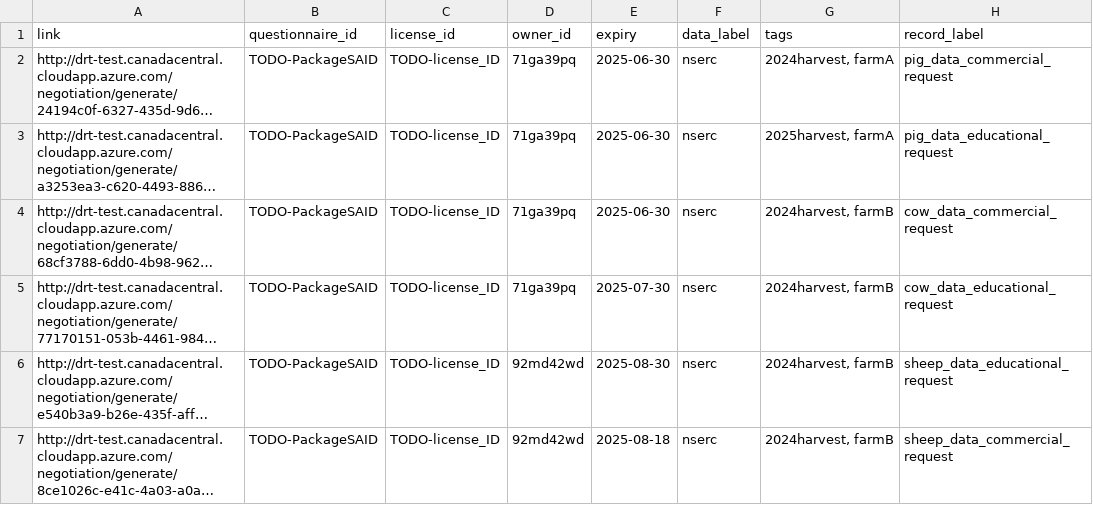
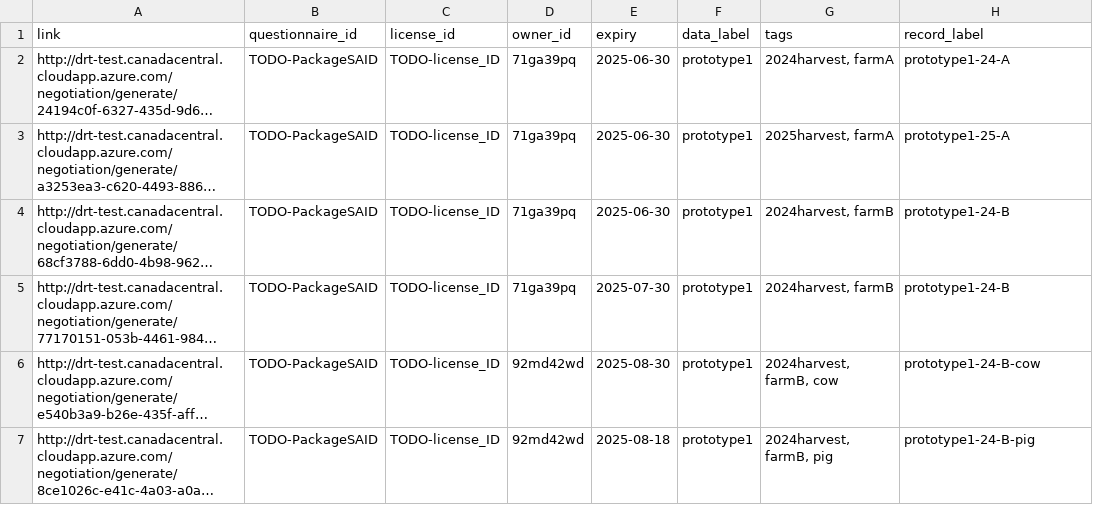
Before and after one commit to ClimateSmartAgCollab/DRT-DS-test, a CSV file: linktable.csv, drawn as a sheet; long unchanged cells end in …; the diff names each change by its address in the sheet, - before the commit and + after, or states it on an @@ line.

Commit message:
Update linktable.csv

```diff
--- a/linktable.csv
+++ b/linktable.csv
-F2:F7 (data_label): nserc
+F2:F7 (data_label): prototype1
-H2 (record_label): pig_data_commercial_request
+H2 (record_label): prototype1-24-A
-H3 (record_label): pig_data_educational_request
+H3 (record_label): prototype1-25-A
-H4 (record_label): cow_data_commercial_request
+H4 (record_label): prototype1-24-B
-H5 (record_label): cow_data_educational_request
+H5 (record_label): prototype1-24-B
-G6 (tags): 2024harvest, farmB
+G6 (tags): 2024harvest, farmB, cow
-H6 (record_label): sheep_data_educational_request
+H6 (record_label): prototype1-24-B-cow
-G7 (tags): 2024harvest, farmB
+G7 (tags): 2024harvest, farmB, pig
-H7 (record_label): sheep_data_commercial_request
+H7 (record_label): prototype1-24-B-pig
```
